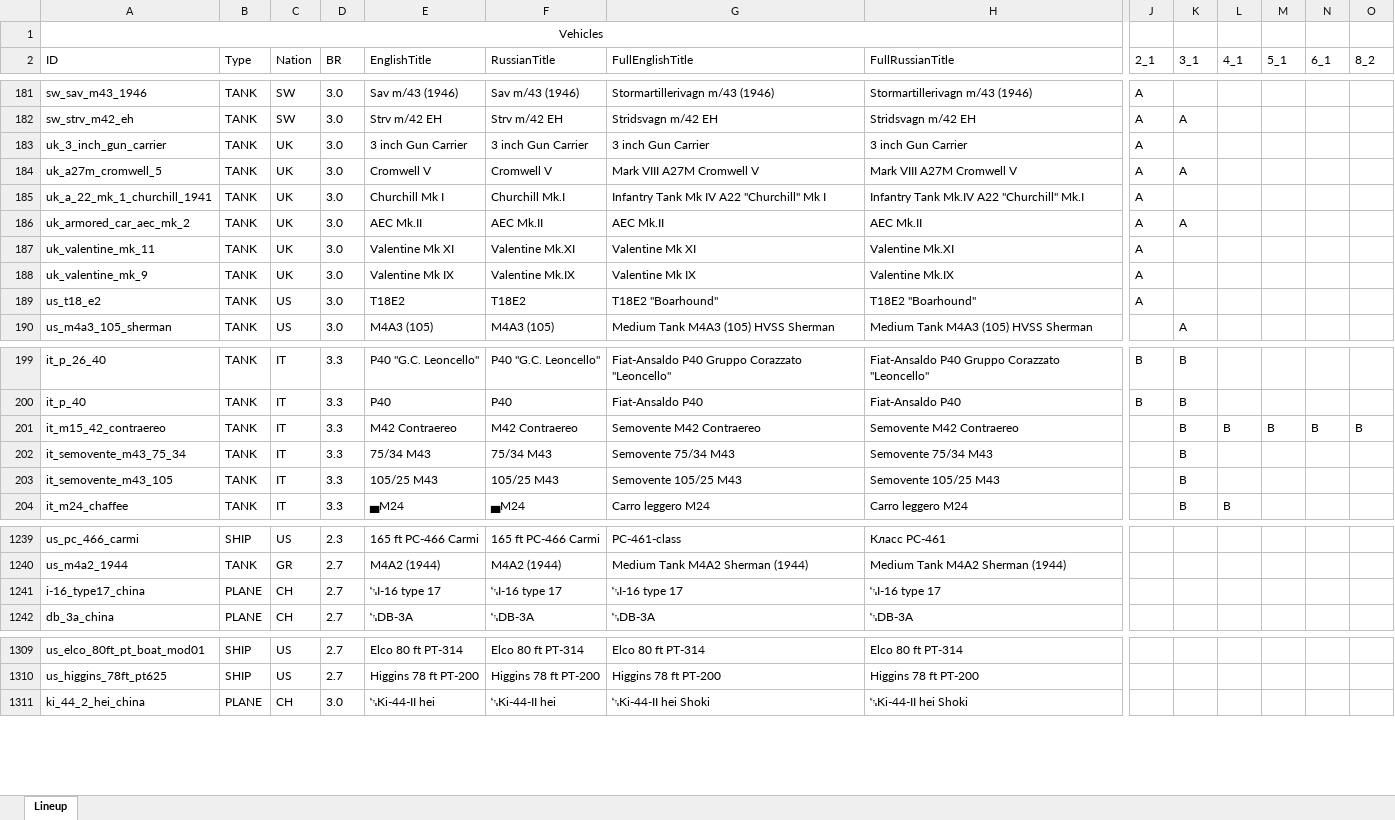
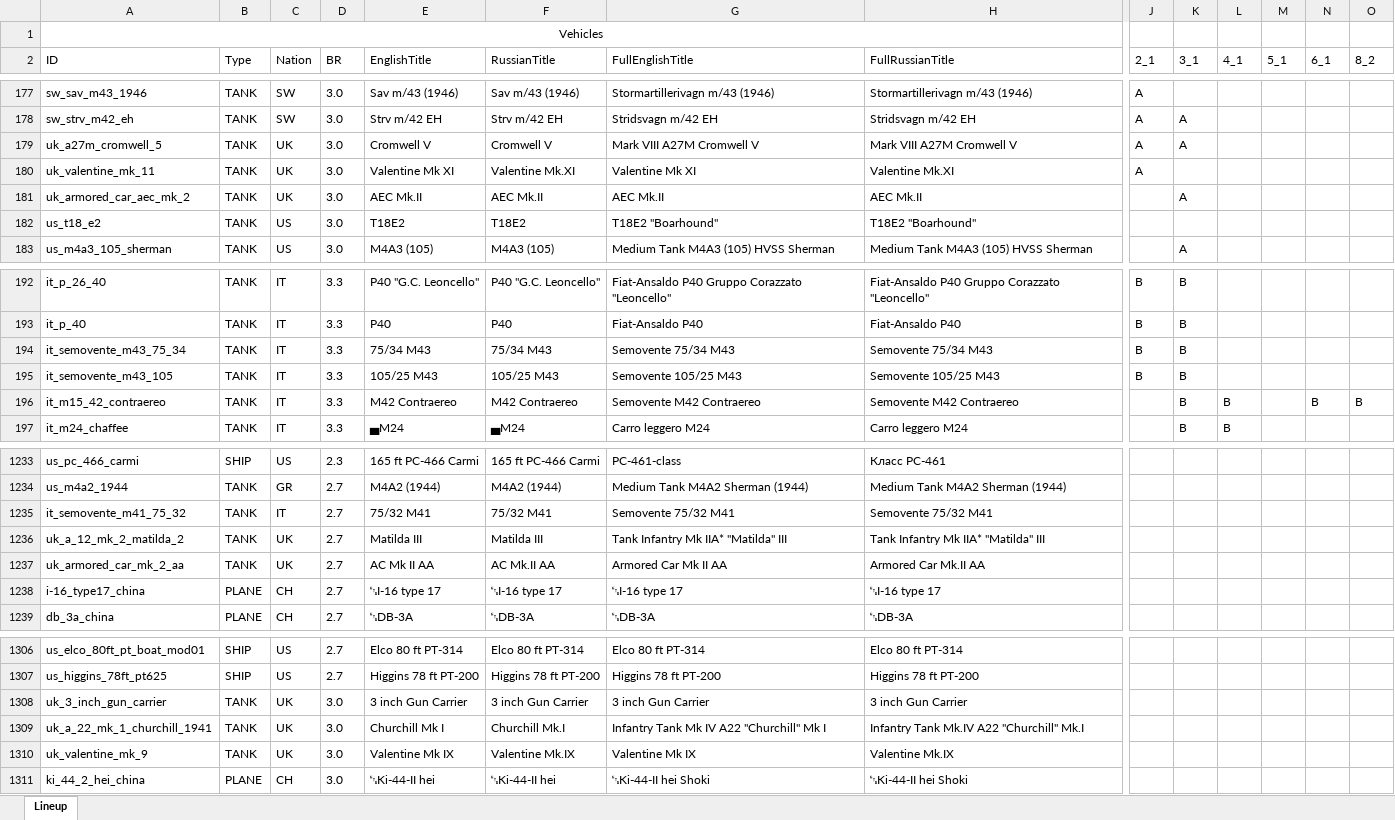
Before and after one commit to runaloop/ThunderSimLineup, an Excel workbook: actual_lineups.xlsx, sheet Lineup, drawn as a sheet; only a part is shown, gaps mark what is left out; values as stored, in another font and other column widths than the file's, no borders; table styles not drawn; removed rows and columns are numbered as before the commit, all else as after; rows hold the shown columns only; the diff covers the shown part only; the diff names each change by its address in the sheet, - before the commit and + after, or states it on an @@ line.

```diff
--- a/actual_lineups.xlsx (sheet Lineup)
+++ b/actual_lineups.xlsx (sheet Lineup)
-row 183: uk_3_inch_gun_carrier | TANK | UK | 3.0 | 3 inch Gun Carrier | 3 inch Gun Carrier | 3 inch Gun Carrier | 3 inch Gun Carrier | A
-row 185: uk_a_22_mk_1_churchill_1941 | TANK | UK | 3.0 | Churchill Mk I | Churchill Mk.I | Infantry Tank Mk IV A22 "Churchill" Mk I | Infantry Tank Mk.IV A22 "Churchill" Mk.I | A
-row 186: uk_armored_car_aec_mk_2 | TANK | UK | 3.0 | AEC Mk.II | AEC Mk.II | AEC Mk.II | AEC Mk.II | A | A
-row 188: uk_valentine_mk_9 | TANK | UK | 3.0 | Valentine Mk IX | Valentine Mk.IX | Valentine Mk IX | Valentine Mk.IX | A
+row 181: uk_armored_car_aec_mk_2 | TANK | UK | 3.0 | AEC Mk.II | AEC Mk.II | AEC Mk.II | AEC Mk.II |  | A
-J182 (2_1): A
+J182 (2_1): (empty)
-row 201: it_m15_42_contraereo | TANK | IT | 3.3 | M42 Contraereo | M42 Contraereo | Semovente M42 Contraereo | Semovente M42 Contraereo |  | B | B | B | B | B
-J194:J195 (2_1): (empty)
+J194:J195 (2_1): B
+row 196: it_m15_42_contraereo | TANK | IT | 3.3 | M42 Contraereo | M42 Contraereo | Semovente M42 Contraereo | Semovente M42 Contraereo |  | B | B |  | B | B
+row 1235: it_semovente_m41_75_32 | TANK | IT | 2.7 | 75/32 M41 | 75/32 M41 | Semovente 75/32 M41 | Semovente 75/32 M41
+row 1236: uk_a_12_mk_2_matilda_2 | TANK | UK | 2.7 | Matilda III | Matilda III | Tank Infantry Mk IIA* "Matilda" III | Tank Infantry Mk IIA* "Matilda" III
+row 1237: uk_armored_car_mk_2_aa | TANK | UK | 2.7 | AC Mk II AA | AC Mk.II AA | Armored Car Mk II AA | Armored Car Mk.II AA
+row 1308: uk_3_inch_gun_carrier | TANK | UK | 3.0 | 3 inch Gun Carrier | 3 inch Gun Carrier | 3 inch Gun Carrier | 3 inch Gun Carrier
+row 1309: uk_a_22_mk_1_churchill_1941 | TANK | UK | 3.0 | Churchill Mk I | Churchill Mk.I | Infantry Tank Mk IV A22 "Churchill" Mk I | Infantry Tank Mk.IV A22 "Churchill" Mk.I
+row 1310: uk_valentine_mk_9 | TANK | UK | 3.0 | Valentine Mk IX | Valentine Mk.IX | Valentine Mk IX | Valentine Mk.IX
```
Also changed, not shown: 4 added rows, 7 removed rows and 21 edited cells elsewhere in this sheet, 2 other files.
